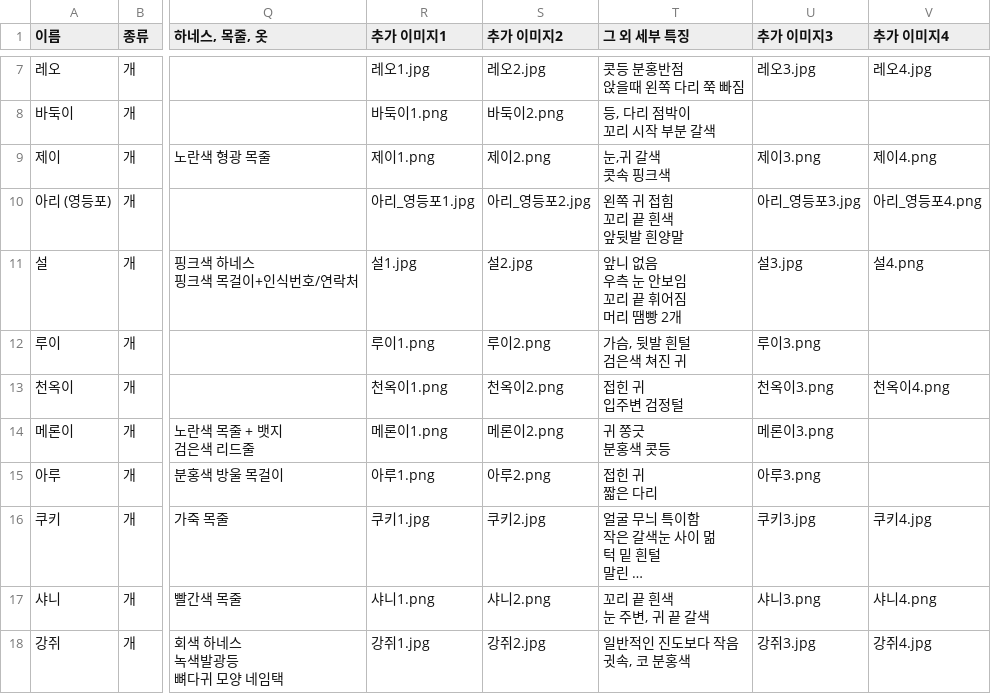
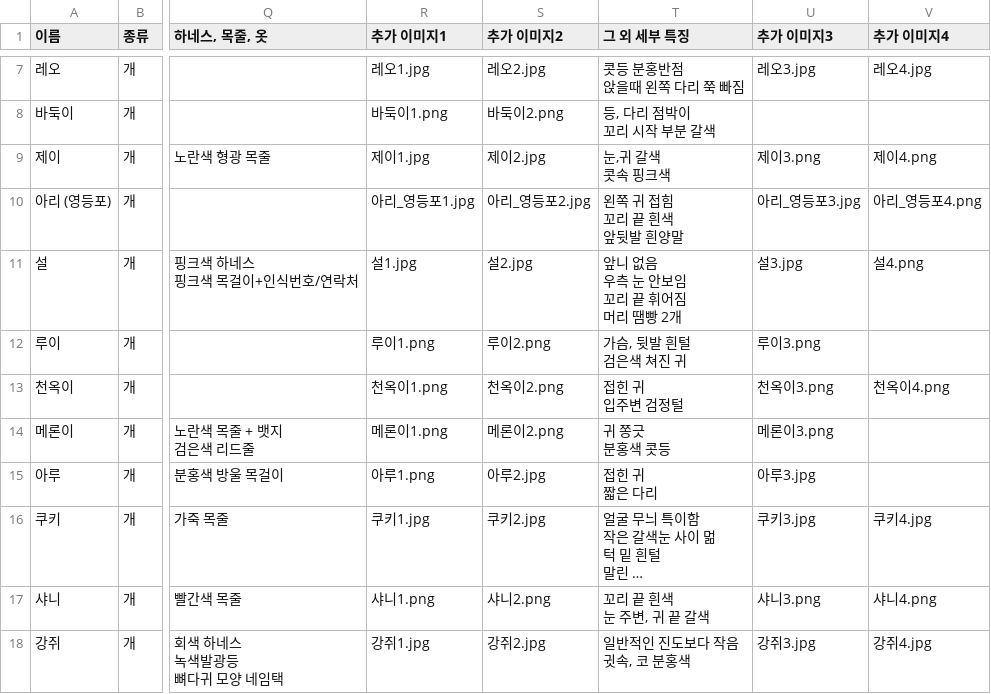
Before and after one commit to ynh0929/ghappydog, a CSV file: public/지해피독 수색용 유실견 리스트.csv, drawn as a sheet; only a part is shown, gaps mark what is left out; long unchanged cells end in …; the diff names each change by its address in the sheet, - before the commit and + after, or states it on an @@ line.

```diff
--- a/public/지해피독 수색용 유실견 리스트.csv
+++ b/public/지해피독 수색용 유실견 리스트.csv
-R9 (추가 이미지1): 제이1.png
+R9 (추가 이미지1): 제이1.jpg
-S9 (추가 이미지2): 제이2.png
+S9 (추가 이미지2): 제이2.jpg
-S15 (추가 이미지2): 아루2.png
+S15 (추가 이미지2): 아루2.jpg
-U15 (추가 이미지3): 아루3.png
+U15 (추가 이미지3): 아루3.jpg
```
Also changed, not shown: public/지해피독_찾음.csv, 29 other files.
